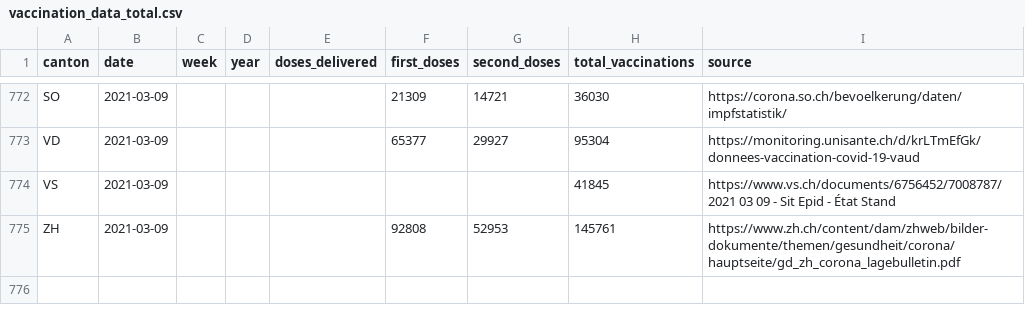
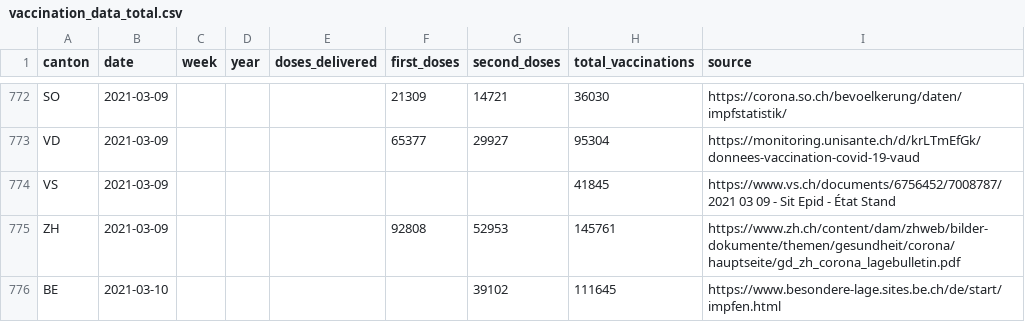
Before and after one commit to n0rdlicht/ch-vaccinations, a CSV file: data/vaccination_data_total.csv, drawn as a sheet; only a part is shown, gaps mark what is left out.

Commit message:
Automatic update of vaccination data

```diff
--- a/data/vaccination_data_total.csv
+++ b/data/vaccination_data_total.csv
@@ -775 +775,2 @@ VS,2021-03-09,,,,,,41845,https://www.vs.ch/documents/6756452/7008787/2021 03 09
 ZH,2021-03-09,,,,92808,52953,145761,https://www.zh.ch/content/dam/zhweb/bilder-dokumente/themen/gesundheit/corona/hauptseite/gd_zh_corona_lagebulletin.pdf
+BE,2021-03-10,,,,,39102,111645,https://www.besondere-lage.sites.be.ch/de/start/impfen.html
```
Also changed, not shown: data/vaccinations_latest.csv, 1 other file.
